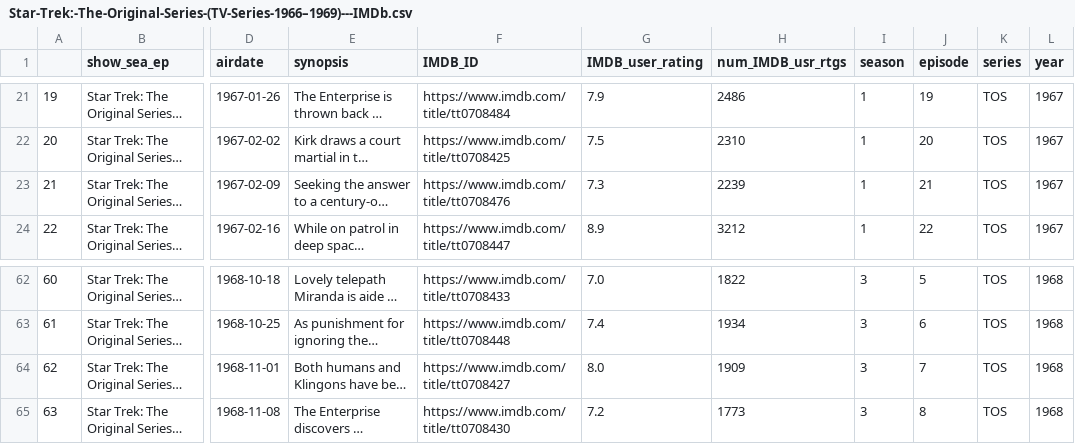
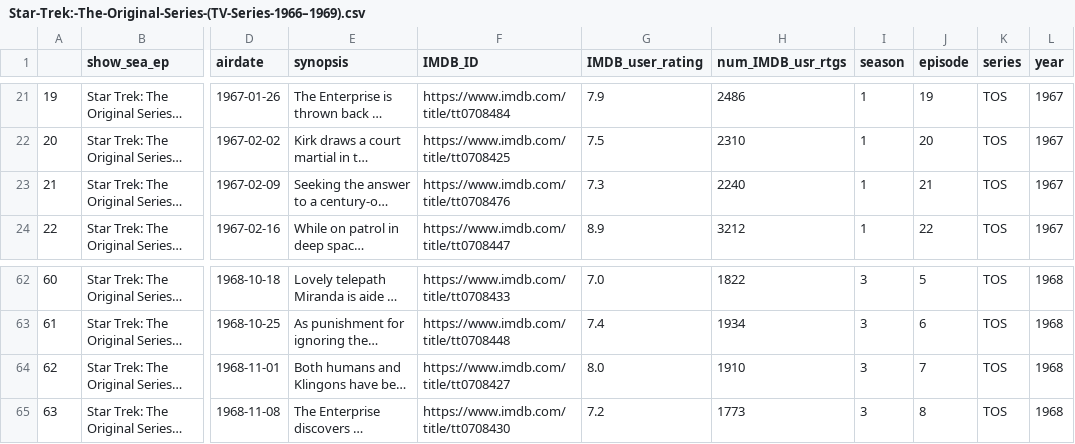
Before and after one commit to kidnamedtony/warp10, a CSV file: data/Star-Trek:-The-Original-Series-(TV-Series-1966–1969).csv (was data/Star-Trek:-The-Original-Series-(TV-Series-1966–1969)---IMDb.csv), drawn as a sheet; only a part is shown, gaps mark what is left out; long unchanged cells end in …; the diff names each change by its address in the sheet, - before the commit and + after, or states it on an @@ line.

Commit message:
Add all series data as pickled DFs and refine AIO series data scraping script.

```diff
--- a/data/Star-Trek:-The-Original-Series-(TV-Series-1966–1969)---IMDb.csv
+++ b/data/Star-Trek:-The-Original-Series-(TV-Series-1966–1969).csv
-H23 (num_IMDB_usr_rtgs): 2239
+H23 (num_IMDB_usr_rtgs): 2240
-H64 (num_IMDB_usr_rtgs): 1909
+H64 (num_IMDB_usr_rtgs): 1910
```
Also changed, not shown: 13 other files.
